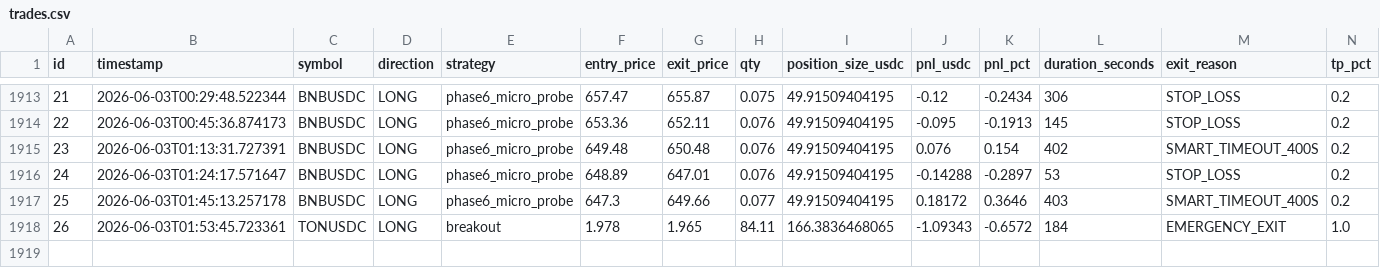
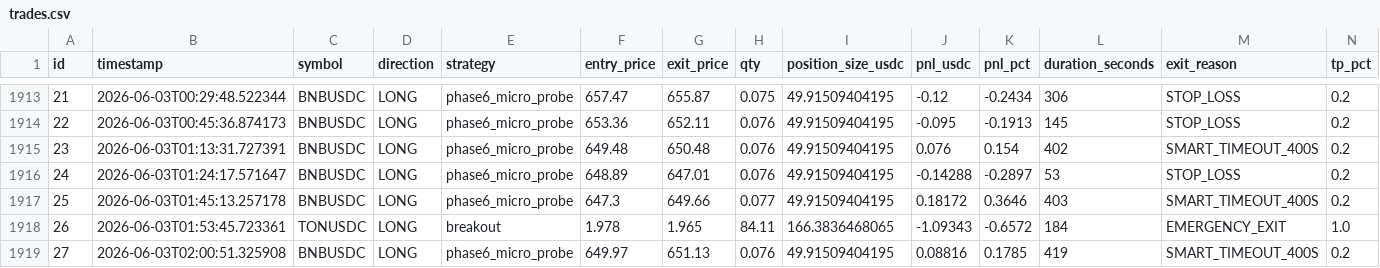
Before and after one commit to vincentlefort/monitoring-openclaw, a CSV file: data/trades.csv, drawn as a sheet; only a part is shown, gaps mark what is left out; rows hold the shown columns only; the diff names each change by its address in the sheet, - before the commit and + after, or states it on an @@ line.

```diff
--- a/data/trades.csv
+++ b/data/trades.csv
+row 1919: 27 | 2026-06-03T02:00:51.325908 | BNBUSDC | LONG | phase6_micro_probe | 649.97 | 651.13 | 0.076 | 49.91509404195 | 0.08816 | 0.1785 | 419 | SMART_TIMEOUT_400S | 0.2
```
Also changed, not shown: 5 other files.
